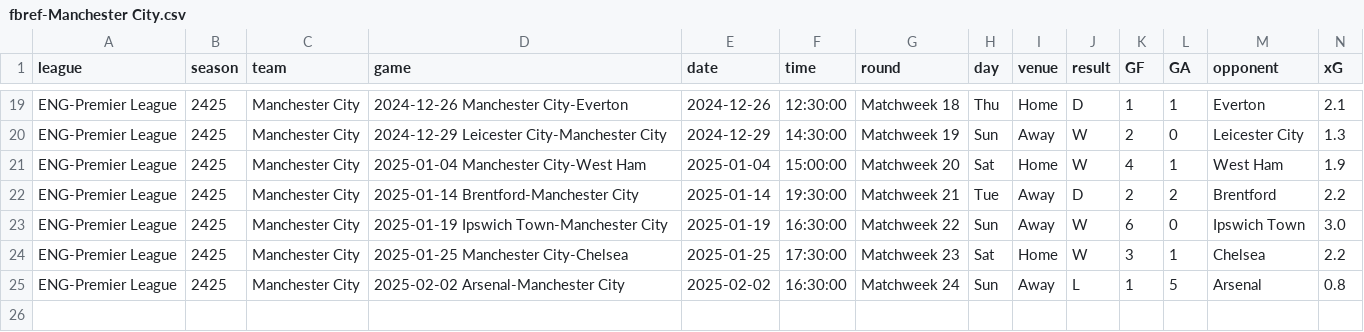
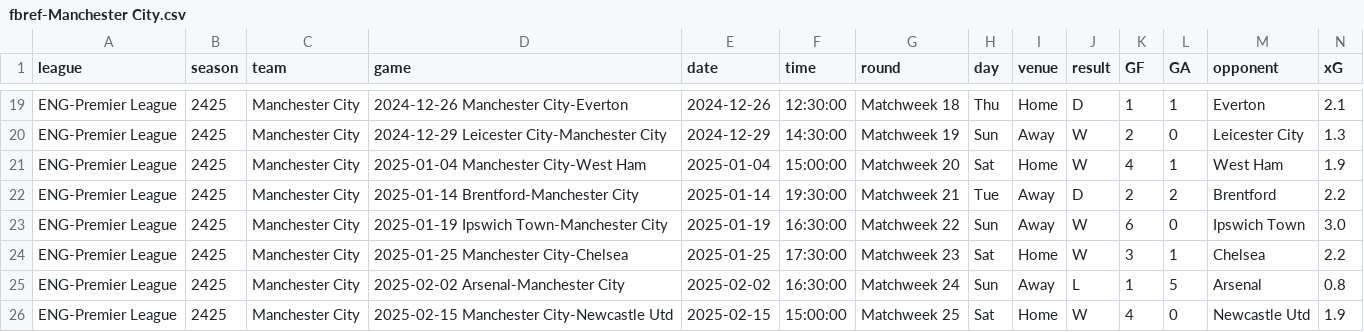
Before and after one commit to GCP-Biryani/fpl-infographics, a CSV file: fbref-Manchester City.csv, drawn as a sheet; only a part is shown, gaps mark what is left out; rows hold the shown columns only; the diff names each change by its address in the sheet, - before the commit and + after, or states it on an @@ line.

```diff
--- a/fbref-Manchester City.csv
+++ b/fbref-Manchester City.csv
+row 26: ENG-Premier League | 2425 | Manchester City | 2025-02-15 Manchester City-Newcastle Utd | 2025-02-15 | 15:00:00 | Matchweek 25 | Sat | Home | W | 4 | 0 | Newcastle Utd | 1.9
```
Also changed, not shown: DEF_data.csv, MID_data.csv, 10 other files.
